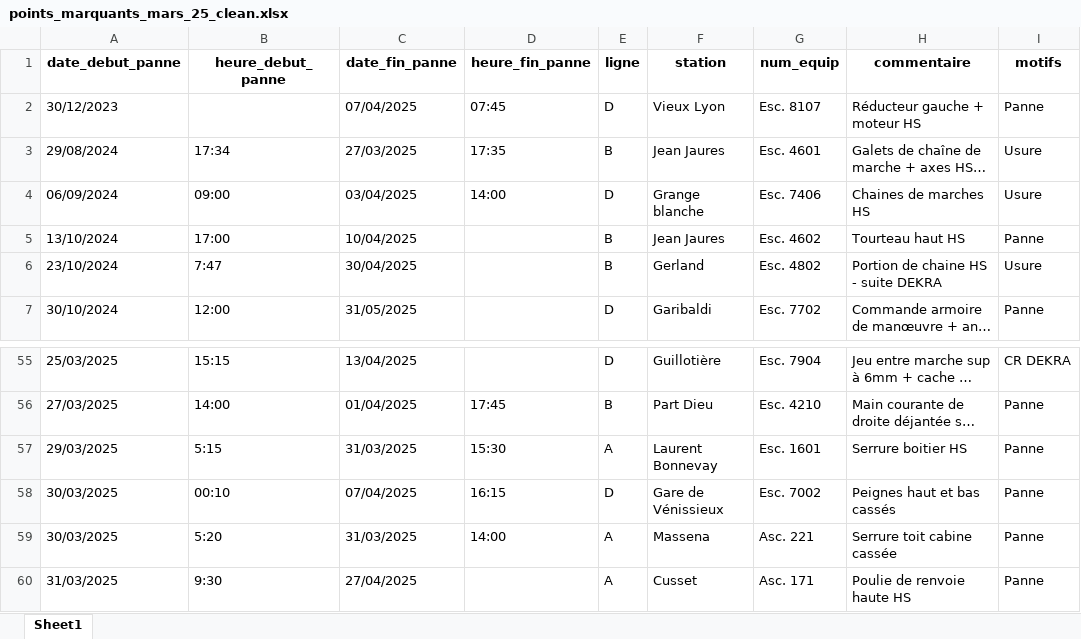
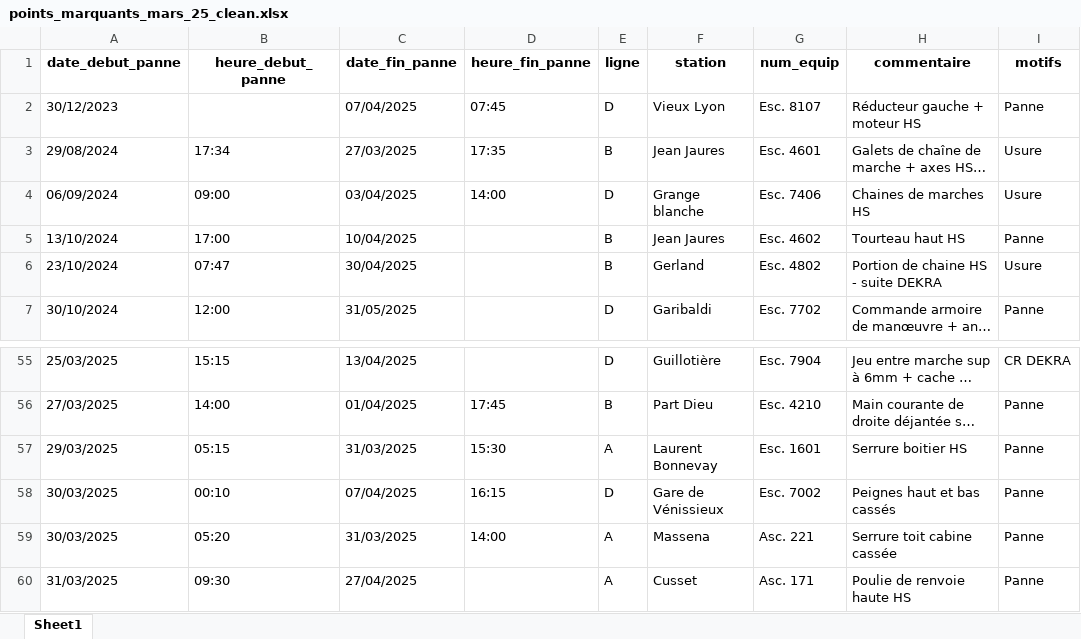
Before and after one commit to victorblngr/asc_esc_conso, an Excel workbook: points_marquants/points_marquants_mars_25_clean.xlsx, sheet Sheet1, drawn as a sheet; only a part is shown, gaps mark what is left out; long unchanged cells end in …; values as stored, in another font and other column widths than the file's, no borders; the diff names each change by its address in the sheet, - before the commit and + after, or states it on an @@ line.

```diff
--- a/points_marquants/points_marquants_mars_25_clean.xlsx (sheet Sheet1)
+++ b/points_marquants/points_marquants_mars_25_clean.xlsx (sheet Sheet1)
-B6 (heure_debut_panne): 7:47
+B6 (heure_debut_panne): 07:47
-B57 (heure_debut_panne): 5:15
+B57 (heure_debut_panne): 05:15
-B59 (heure_debut_panne): 5:20
+B59 (heure_debut_panne): 05:20
-B60 (heure_debut_panne): 9:30
+B60 (heure_debut_panne): 09:30
```
Also changed, not shown: points_marquants/points_marquants_24_clean.xlsx, points_marquants/points_marquants_fev_25_clean.xlsx, 9 other files.
